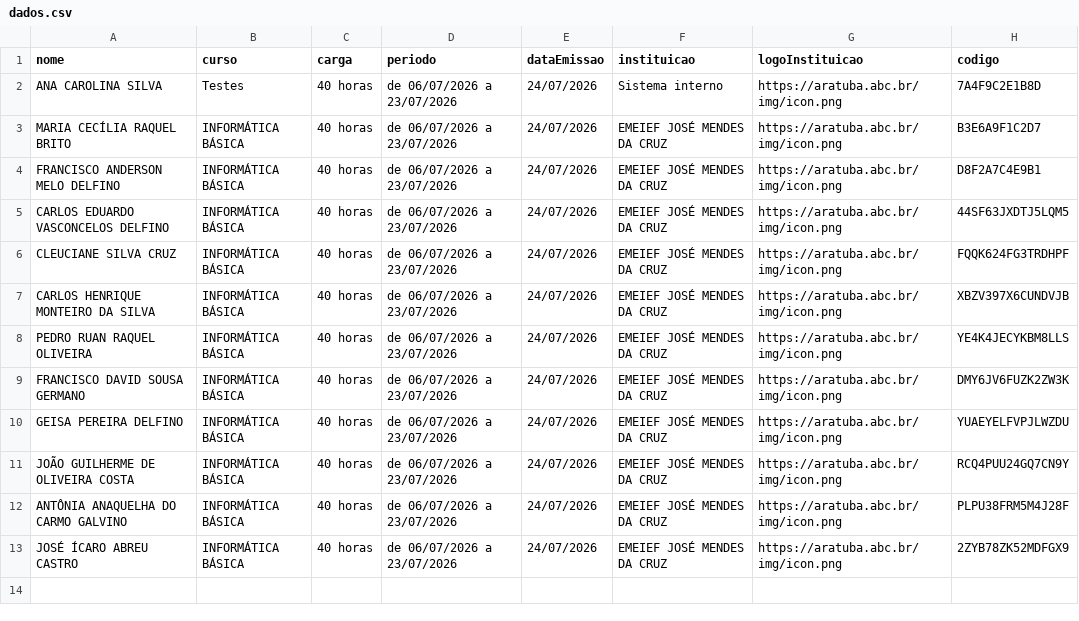
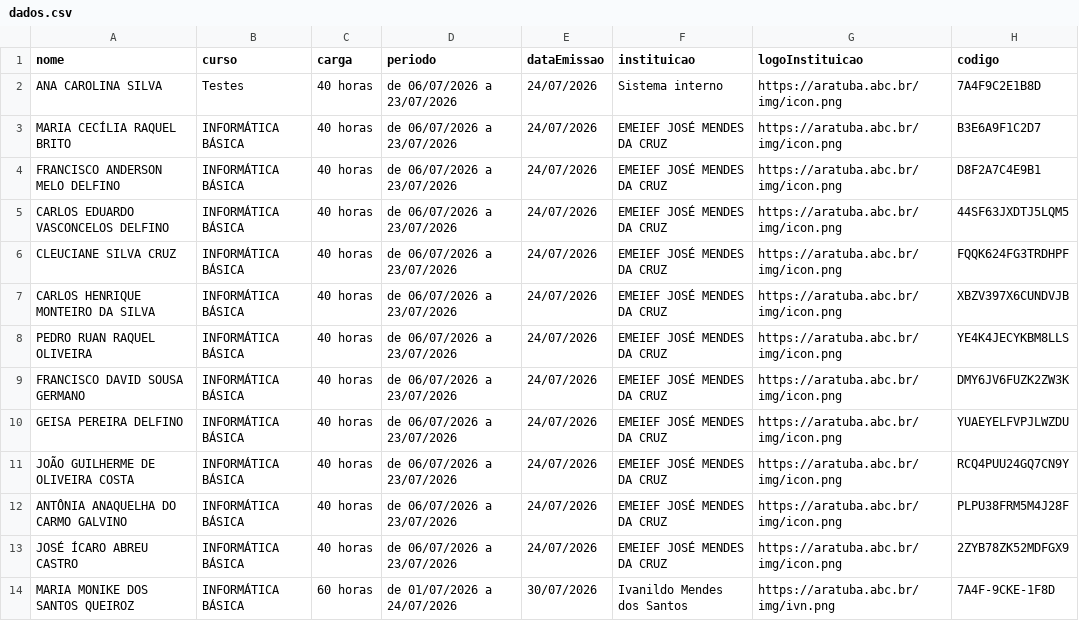
Before and after one commit to Aratuba/Aratuba.github.io, a CSV file: curso/dados.csv, drawn as a sheet; the diff names each change by its address in the sheet, - before the commit and + after, or states it on an @@ line.

```diff
--- a/curso/dados.csv
+++ b/curso/dados.csv
+row 14: MARIA MONIKE DOS SANTOS QUEIROZ | INFORMÁTICA BÁSICA | 60 horas | de 01/07/2026 a 24/07/2026 | 30/07/2026 | Ivanildo Mendes dos Santos | https://aratuba.abc.br/img/ivn.png | 7A4F-9CKE-1F8D
```
Also changed, not shown: 1 other file.
